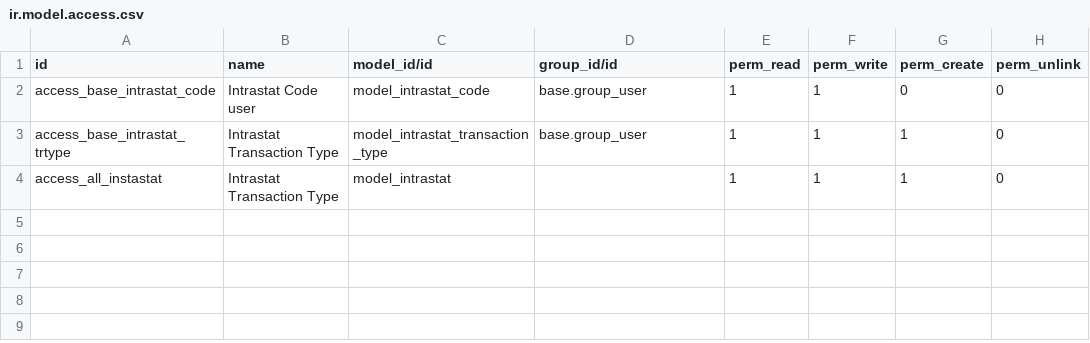
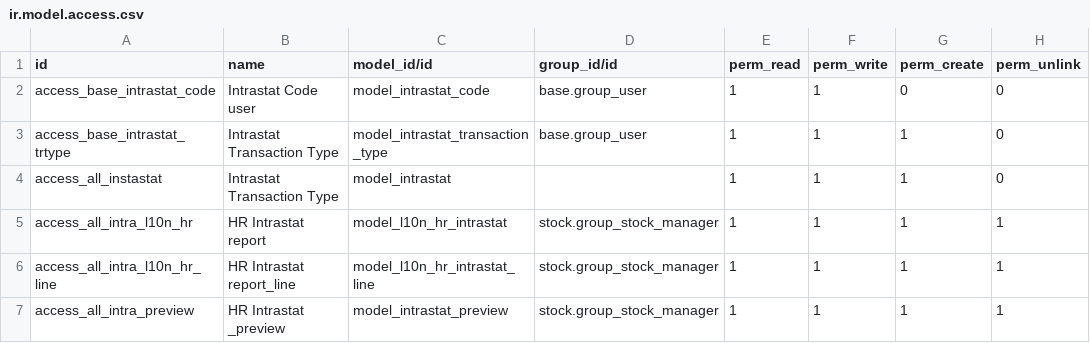
Before and after one commit to zhangqm666/mikra, a CSV file: intrastat/security/ir.model.access.csv, drawn as a sheet.

Commit message:
intrastat

```diff
--- a/intrastat/security/ir.model.access.csv
+++ b/intrastat/security/ir.model.access.csv
@@ -4 +4,4 @@
 "access_all_instastat","Intrastat Transaction Type","model_intrastat","","1","1","1","0"
+"access_all_intra_l10n_hr","HR Intrastat report","model_l10n_hr_intrastat","stock.group_stock_manager","1","1","1","1"
+"access_all_intra_l10n_hr_line","HR Intrastat report_line","model_l10n_hr_intrastat_line","stock.group_stock_manager","1","1","1","1"
+"access_all_intra_preview","HR Intrastat _preview","model_intrastat_preview","stock.group_stock_manager","1","1","1","1"
```
Also changed, not shown: 12 other files.
